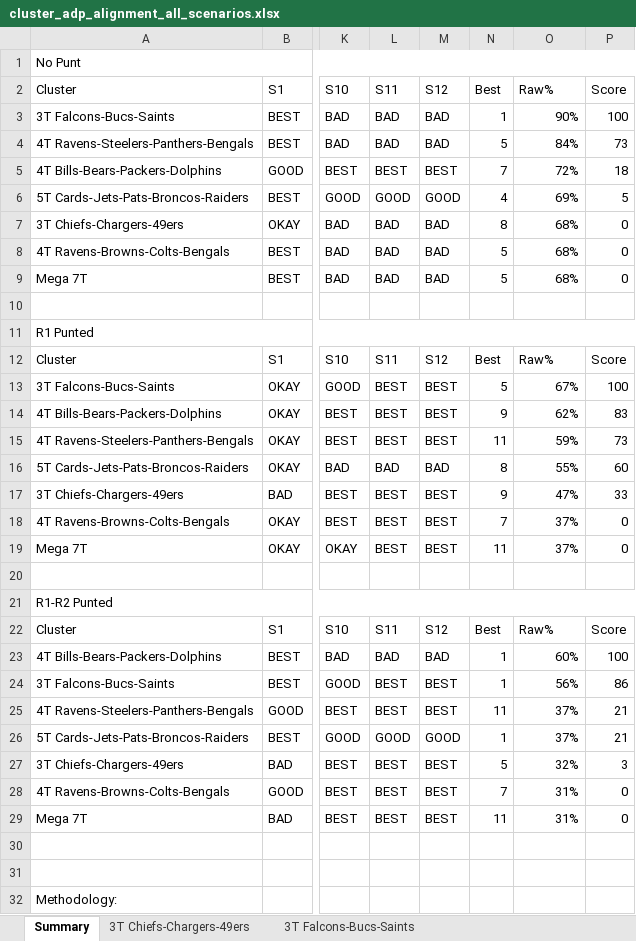
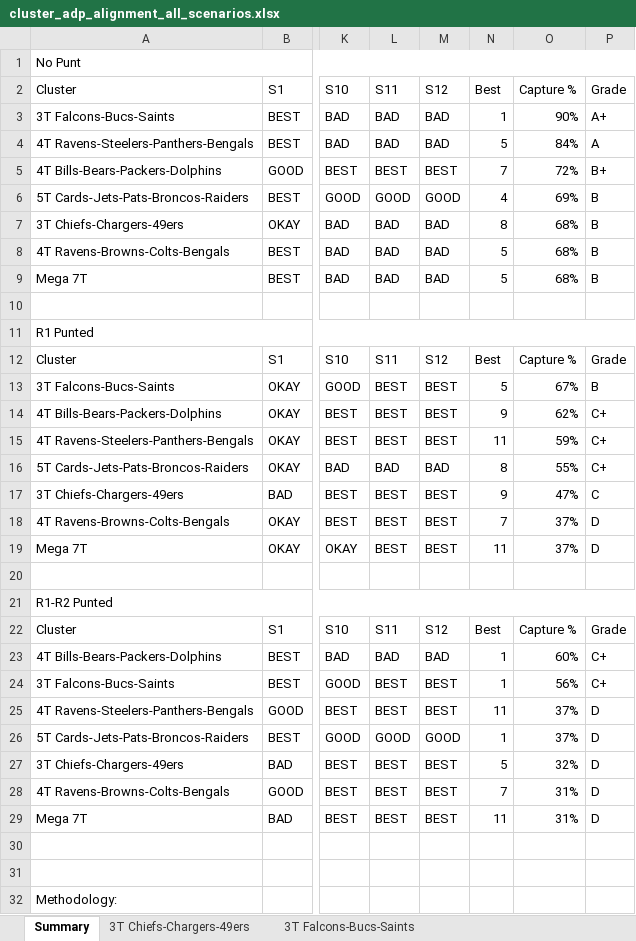
Before and after one commit to stephensnate-alt/BP-delta, an Excel workbook: cluster_adp_alignment_all_scenarios.xlsx, sheet Summary, drawn as a sheet; only a part is shown, gaps mark what is left out; values as stored, in another font and other column widths than the file's, no cell formats; the diff covers the shown part only; the diff names each change by its address in the sheet, - before the commit and + after, or states it on an @@ line.

```diff
--- a/cluster_adp_alignment_all_scenarios.xlsx (sheet Summary)
+++ b/cluster_adp_alignment_all_scenarios.xlsx (sheet Summary)
-O2: Raw%
+O2: Capture %
-P2: Score
+P2: Grade
-P3: 100
+P3: A+
-P4: 73
+P4: A
-P5: 18
+P5: B+
-P6: 5
+P6: B
-P7:P9: 0
+P7:P9: B
-O12: Raw%
+O12: Capture %
-P12: Score
+P12: Grade
-P13: 100
+P13: B
-P14: 83
+P14: C+
-P15: 73
+P15: C+
-P16: 60
+P16: C+
-P17: 33
+P17: C
-P18:P19: 0
+P18:P19: D
-O22: Raw%
+O22: Capture %
-P22: Score
+P22: Grade
-P23: 100
+P23: C+
-P24: 86
+P24: C+
-P25:P26: 21
+P25:P26: D
-P27: 3
+P27: D
-P28:P29: 0
+P28:P29: D
```
Also changed, not shown: 2 added rows, 1 removed row and 2 edited cells elsewhere in this sheet, sheet 3T Falcons-Bucs-Saints, sheet 4T Ravens-Browns-Colts-Bengals, sheet 4T Bills-Bears-Packers-Dolphins, sheet 3T Chiefs-Chargers-49ers, sheet 4T Ravens-Steelers-Panthers-Ben, sheet 5T Cards-Jets-Pats-Broncos-Raid, 1 more sheet, cell formats.
